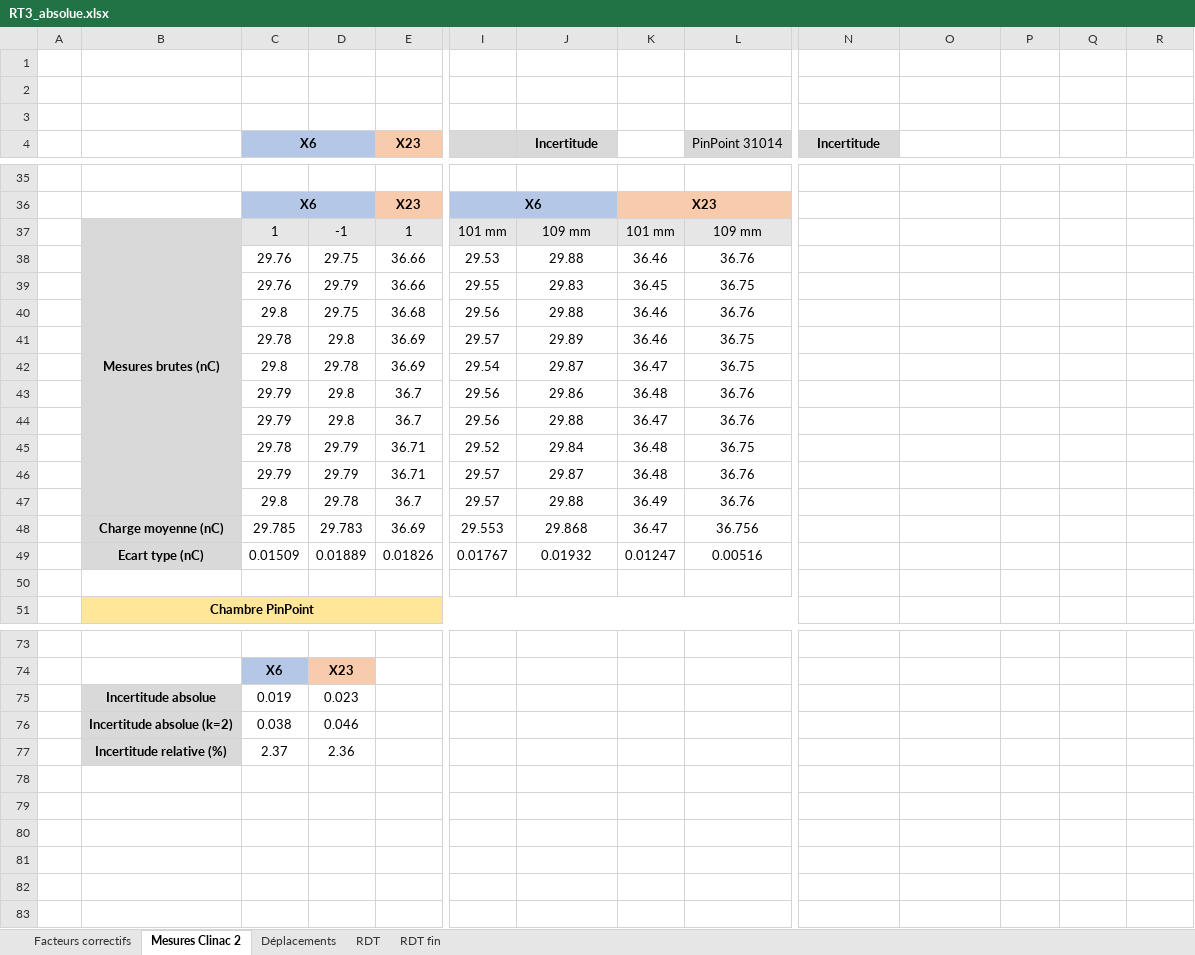
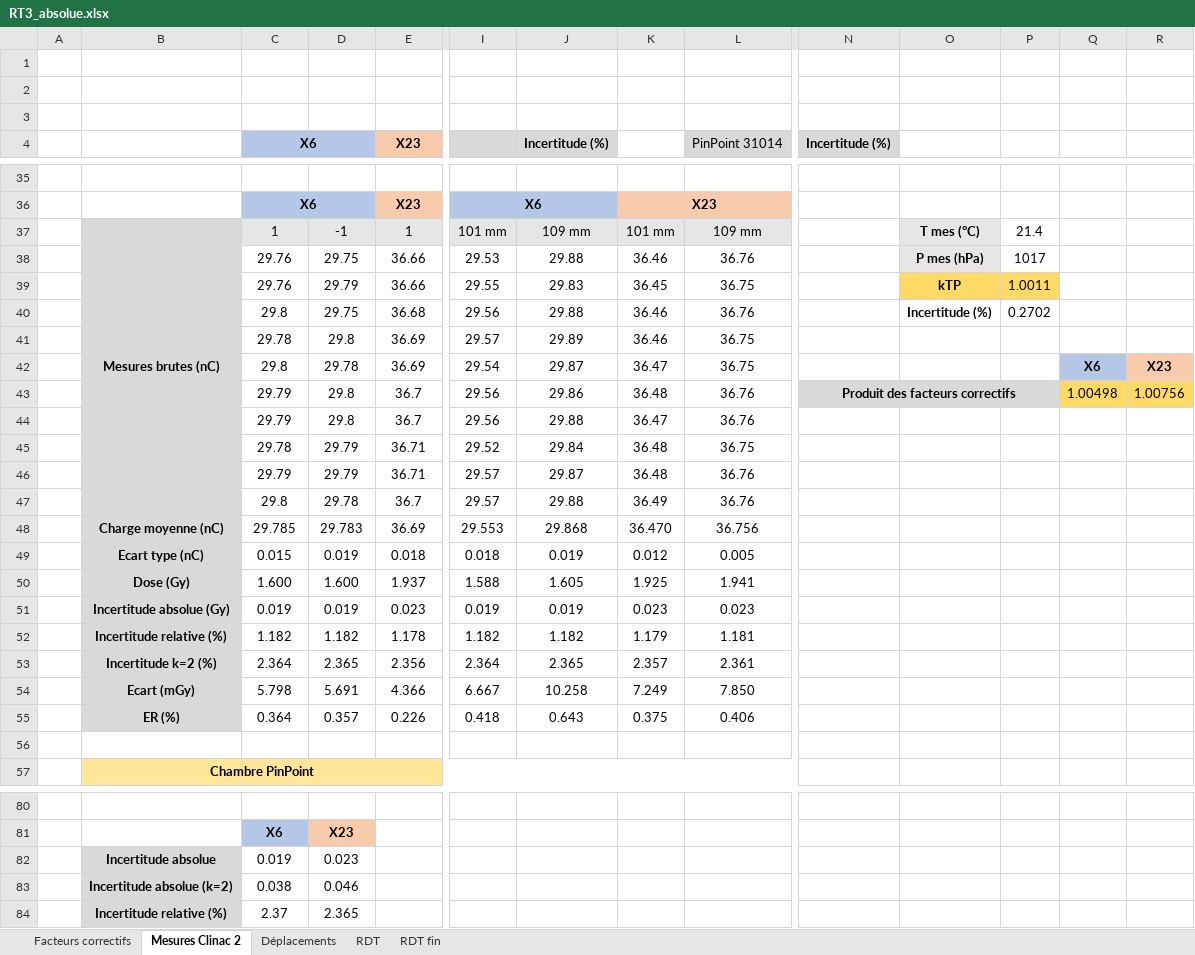
Before and after one commit to ALEXPMFR/Fiches_RT, an Excel workbook: RT3/mesures/RT3_absolue.xlsx, sheet Mesures Clinac 2, drawn as a sheet; only a part is shown, gaps mark what is left out; values as stored, in another font and other column widths than the file's, no borders; removed rows and columns are numbered as before the commit, all else as after; rows hold the shown columns only; the diff covers the shown part only; the diff names each change by its address in the sheet, - before the commit and + after, or states it on an @@ line.

Commit message:
ajout script courbes dose relative

```diff
--- a/RT3/mesures/RT3_absolue.xlsx (sheet Mesures Clinac 2)
+++ b/RT3/mesures/RT3_absolue.xlsx (sheet Mesures Clinac 2)
-J4: Incertitude
+J4: Incertitude (%)
-N4: Incertitude
+N4: Incertitude (%)
-O37: (empty)
+O37: T mes (°C)
-O37:O38 fill: none
+O37:O38 fill: #E7E6E6
-P37: (empty)
+P37: 21.4
-O38: (empty)
+O38: P mes (hPa)
-P38: (empty)
+P38: 1017
-O39: (empty)
+O39: kTP
-O39:P39 fill: none
+O39:P39 fill: #FFD966
-P39: (empty)
+P39: 1.0011
-O40: (empty)
+O40: Incertitude (%)
-P40: (empty)
+P40: 0.2702
-Q42: (empty)
+Q42: X6
-Q42 fill: none
+Q42 fill: #B4C7E7
-R42: (empty)
+R42: X23
-R42 fill: none
+R42 fill: #F8CBAD
-N43 (Incertitude (%)): (empty)
+N43 (Incertitude (%)): Produit des facteurs correctifs
-N43:P43 fill: none
+N43:P43 fill: #D9D9D9
+N43:P43 merged
-Q43: (empty)
+Q43: 1.00498
-Q43:R43 fill: none
+Q43:R43 fill: #FFD966
-R43: (empty)
+R43: 1.00756
-K48: 36.47
+K48: 36.470
-row 49:  | Ecart type (nC) | 0.01509 | 0.01889 | 0.01826 | 0.01767 | 0.01932 | 0.01247 | 0.00516
+row 49:  | Ecart type (nC) | 0.015 | 0.019 | 0.018 | 0.018 | 0.019 | 0.012 | 0.005
+row 50:  | Dose (Gy) | 1.600 | 1.600 | 1.937 | 1.588 | 1.605 | 1.925 | 1.941
+row 51:  | Incertitude absolue (Gy) | 0.019 | 0.019 | 0.023 | 0.019 | 0.019 | 0.023 | 0.023
+row 52:  | Incertitude relative (%) | 1.182 | 1.182 | 1.178 | 1.182 | 1.182 | 1.179 | 1.181
+row 53:  | Incertitude k=2 (%) | 2.364 | 2.365 | 2.356 | 2.364 | 2.365 | 2.357 | 2.361
+row 54:  | Ecart (mGy) | 5.798 | 5.691 | 4.366 | 6.667 | 10.258 | 7.249 | 7.850
+row 55:  | ER (%) | 0.364 | 0.357 | 0.226 | 0.418 | 0.643 | 0.375 | 0.406
-D84: 2.36
+D84: 2.365
```
Also changed, not shown: 9 added rows, 8 removed rows, 16 edited cells, cell formats and merged cells elsewhere in this sheet, sheet Facteurs correctifs, sheet Déplacements, formulas that keep their value, 57 other files.
